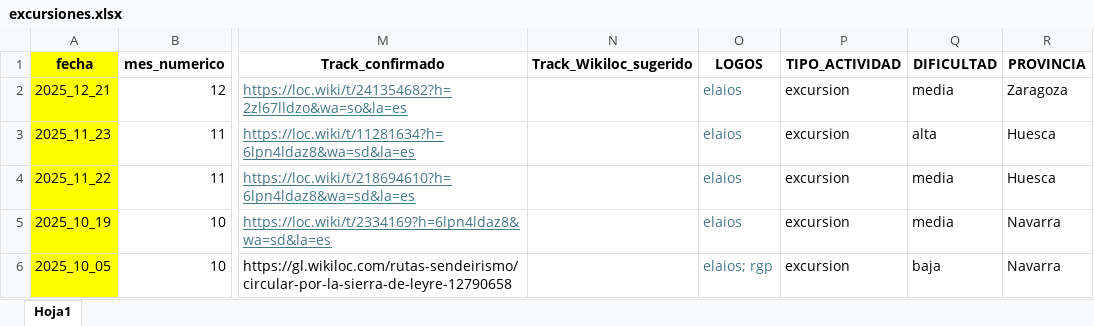
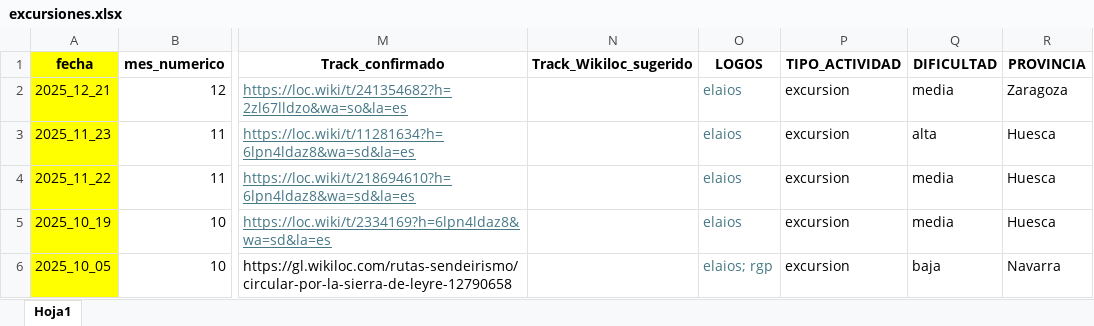
Before and after one commit to jl-padilla/mapa_elaios, an Excel workbook: datos/excursiones.xlsx, sheet Hoja1, drawn as a sheet; only a part is shown, gaps mark what is left out; values as stored, in another font and other column widths than the file's, no borders; the diff covers the shown part only; the diff names each change by its address in the sheet, - before the commit and + after, or states it on an @@ line.

```diff
--- a/datos/excursiones.xlsx (sheet Hoja1)
+++ b/datos/excursiones.xlsx (sheet Hoja1)
-R5 (PROVINCIA): Navarra
+R5 (PROVINCIA): Huesca
```
Also changed, not shown: 13 edited cells elsewhere in this sheet, 1 other file.
